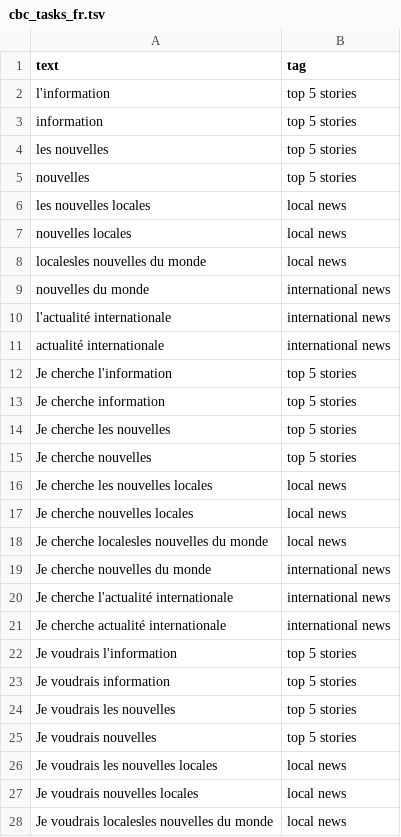
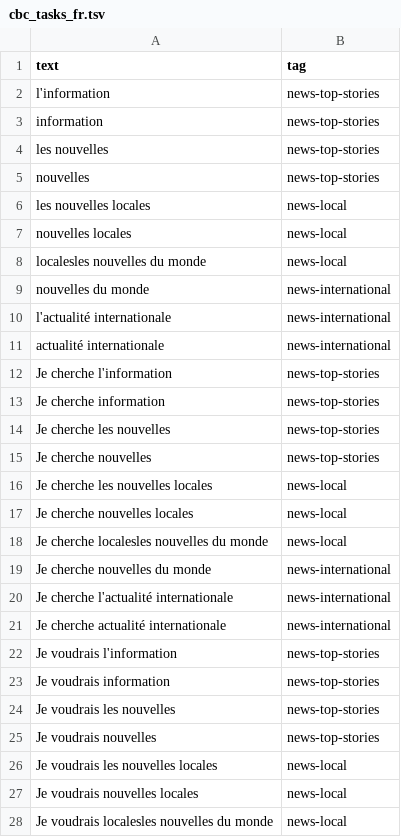
Before and after one commit to shaghayeghelc/moonshot-NLU, a TSV file: data/cbc_tasks_fr.tsv, drawn as a sheet; only a part is shown; the diff covers the shown part only.

```diff
--- a/data/cbc_tasks_fr.tsv
+++ b/data/cbc_tasks_fr.tsv
@@ -1,28 +1,28 @@
 text	tag
- l'information	top 5 stories
- information	top 5 stories
- les nouvelles	top 5 stories
- nouvelles	top 5 stories
- les nouvelles locales	local news
- nouvelles locales	local news
- localesles nouvelles du monde	local news
- nouvelles du monde	international news
- l'actualité internationale	international news
- actualité internationale	international news
-Je cherche l'information	top 5 stories
-Je cherche information	top 5 stories
-Je cherche les nouvelles	top 5 stories
-Je cherche nouvelles	top 5 stories
-Je cherche les nouvelles locales	local news
-Je cherche nouvelles locales	local news
-Je cherche localesles nouvelles du monde	local news
-Je cherche nouvelles du monde	international news
-Je cherche l'actualité internationale	international news
-Je cherche actualité internationale	international news
-Je voudrais l'information	top 5 stories
-Je voudrais information	top 5 stories
-Je voudrais les nouvelles	top 5 stories
-Je voudrais nouvelles	top 5 stories
-Je voudrais les nouvelles locales	local news
-Je voudrais nouvelles locales	local news
-Je voudrais localesles nouvelles du monde	local news
+ l'information	news-top-stories
+ information	news-top-stories
+ les nouvelles	news-top-stories
+ nouvelles	news-top-stories
+ les nouvelles locales	news-local
+ nouvelles locales	news-local
+ localesles nouvelles du monde	news-local
+ nouvelles du monde	news-international
+ l'actualité internationale	news-international
+ actualité internationale	news-international
+Je cherche l'information	news-top-stories
+Je cherche information	news-top-stories
+Je cherche les nouvelles	news-top-stories
+Je cherche nouvelles	news-top-stories
+Je cherche les nouvelles locales	news-local
+Je cherche nouvelles locales	news-local
+Je cherche localesles nouvelles du monde	news-local
+Je cherche nouvelles du monde	news-international
+Je cherche l'actualité internationale	news-international
+Je cherche actualité internationale	news-international
+Je voudrais l'information	news-top-stories
+Je voudrais information	news-top-stories
+Je voudrais les nouvelles	news-top-stories
+Je voudrais nouvelles	news-top-stories
+Je voudrais les nouvelles locales	news-local
+Je voudrais nouvelles locales	news-local
+Je voudrais localesles nouvelles du monde	news-local
```
Also changed, not shown: 123 edited cells elsewhere in this file, 7 other files.
